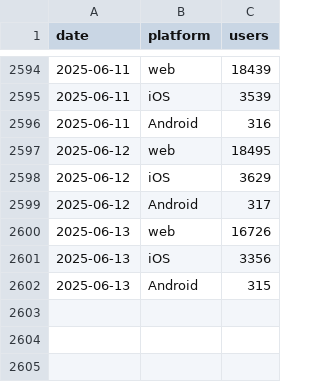
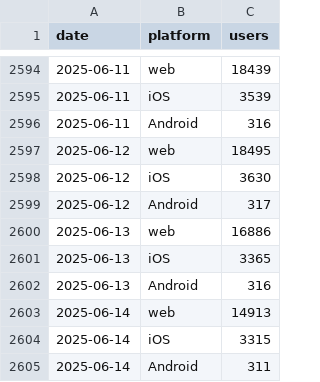
Before and after one commit to EdwardKing1701/tr_ecom_dbt, a CSV file: seeds/load/daily/ga_add_to_cart_users.csv, drawn as a sheet; only a part is shown, gaps mark what is left out.

```diff
--- a/seeds/load/daily/ga_add_to_cart_users.csv
+++ b/seeds/load/daily/ga_add_to_cart_users.csv
@@ -2597,6 +2597,9 @@
 2025-06-12,web,18495
-2025-06-12,iOS,3629
+2025-06-12,iOS,3630
 2025-06-12,Android,317
-2025-06-13,web,16726
-2025-06-13,iOS,3356
-2025-06-13,Android,315
+2025-06-13,web,16886
+2025-06-13,iOS,3365
+2025-06-13,Android,316
+2025-06-14,web,14913
+2025-06-14,iOS,3315
+2025-06-14,Android,311
```
Also changed, not shown: seeds/load/daily/ga_channels.csv, seeds/load/daily/ga_hourly.csv, 5 other files.
